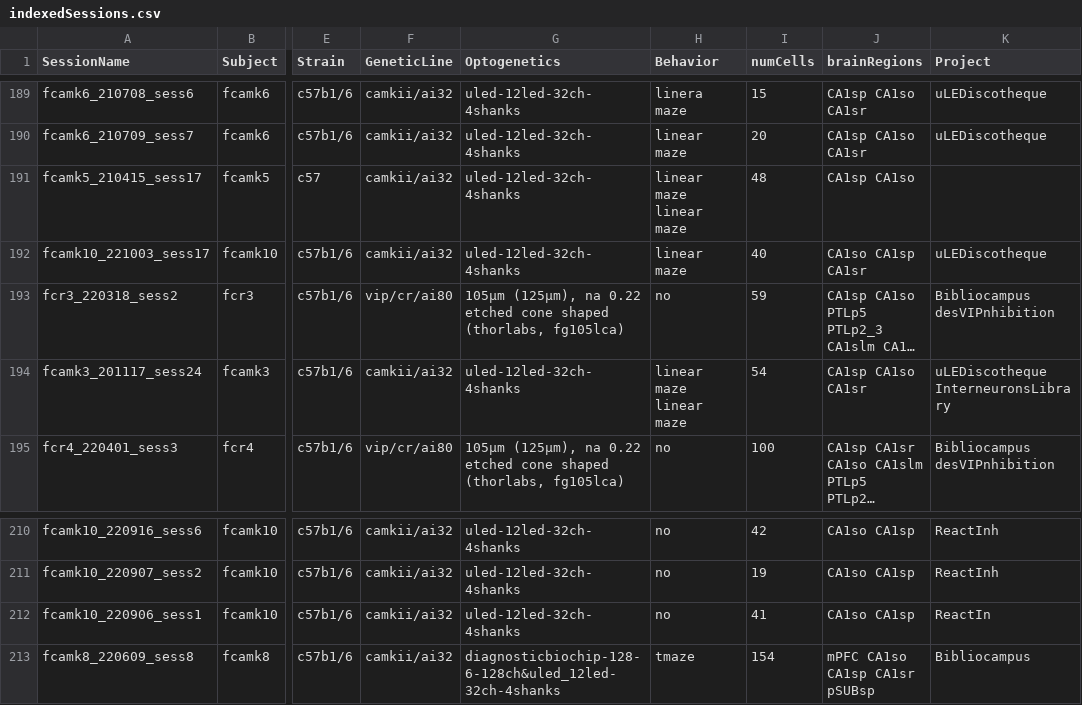
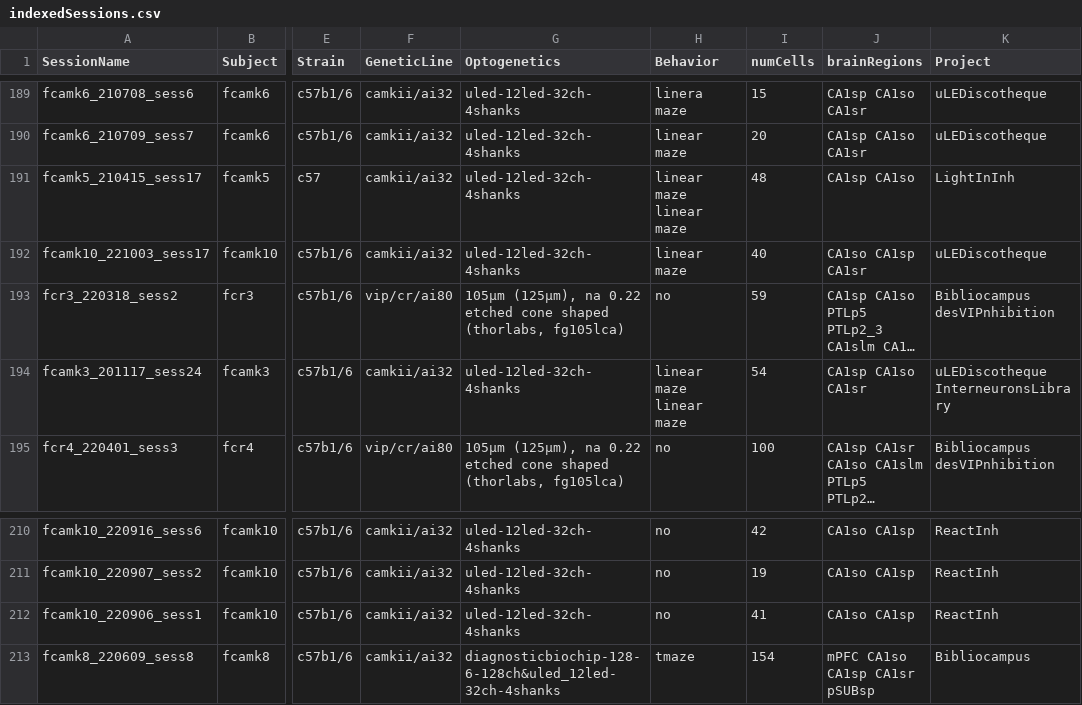
Before and after one commit to valegarman/HippoCookBook, a CSV file: indexedSessions.csv, drawn as a sheet; only a part is shown, gaps mark what is left out; long unchanged cells end in …; the diff covers the shown part only; the diff names each change by its address in the sheet, - before the commit and + after, or states it on an @@ line.

```diff
--- a/indexedSessions.csv
+++ b/indexedSessions.csv
-K191 (Project): (empty)
+K191 (Project): LightInInh
-K212 (Project): ReactIn
+K212 (Project): ReactInh
```
Also changed, not shown: 11 edited cells elsewhere in this file, 8 other files.
